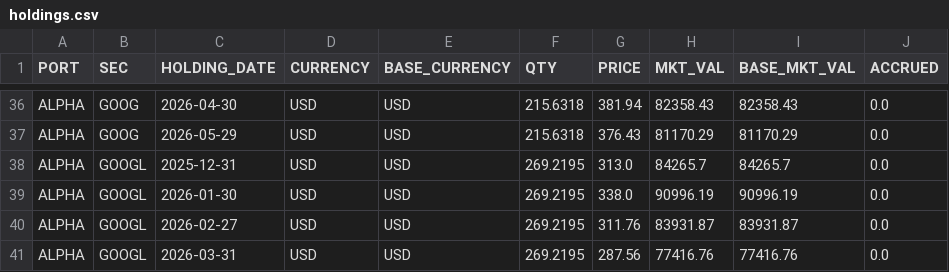
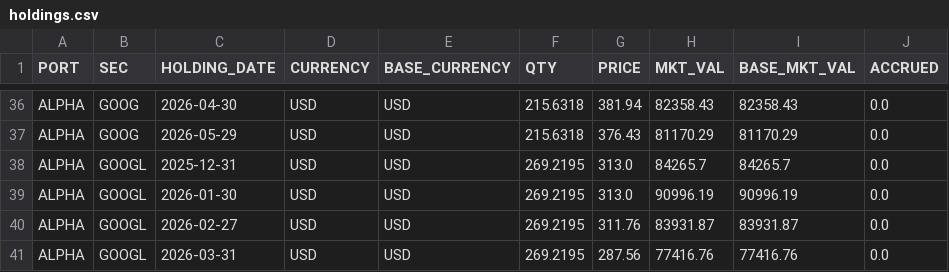
Before and after one commit to JohnDReynolds/portfolio-performance-analytics, a CSV file: ppar/setup_templates/axys_apx_audit/snapshot_a/holdings.csv, drawn as a sheet; only a part is shown, gaps mark what is left out.

```diff
--- a/ppar/setup_templates/axys_apx_audit/snapshot_a/holdings.csv
+++ b/ppar/setup_templates/axys_apx_audit/snapshot_a/holdings.csv
@@ -38,3 +38,3 @@ ALPHA,GOOG,2026-05-29,USD,USD,215.6318,376.43,81170.29,81170.29,0.0
 ALPHA,GOOGL,2025-12-31,USD,USD,269.2195,313.0,84265.7,84265.7,0.0
-ALPHA,GOOGL,2026-01-30,USD,USD,269.2195,338.0,90996.19,90996.19,0.0
+ALPHA,GOOGL,2026-01-30,USD,USD,269.2195,313.0,90996.19,90996.19,0.0
 ALPHA,GOOGL,2026-02-27,USD,USD,269.2195,311.76,83931.87,83931.87,0.0
```
Also changed, not shown: ppar/setup_templates/axys_apx_audit/snapshot_b/holdings.csv, 21 other files.
